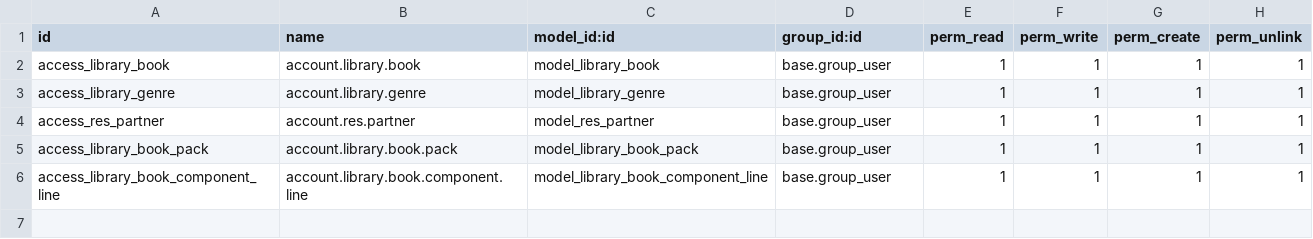
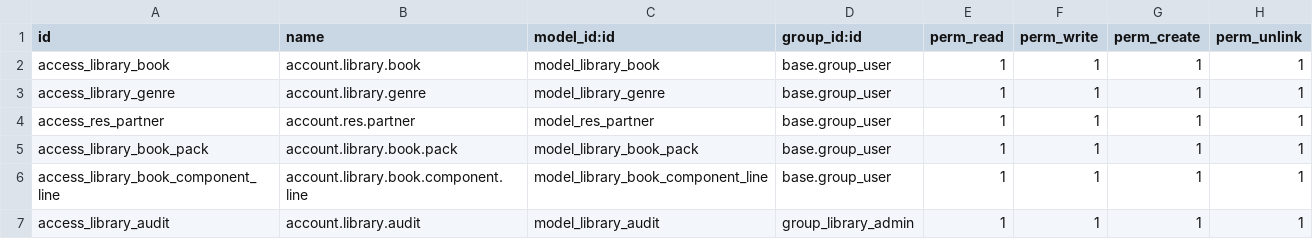
Before and after one commit to CristianSevillaQubiQ/M-dulos, a CSV file: security/ir.model.access.csv, drawn as a sheet.

```diff
--- a/security/ir.model.access.csv
+++ b/security/ir.model.access.csv
@@ -6 +6,2 @@ access_library_book_pack,account.library.book.pack,model_library_book_pack,base.
 access_library_book_component_line,account.library.book.component.line,model_library_book_component_line,base.group_user,1,1,1,1
+access_library_audit,account.library.audit,model_library_audit,group_library_admin,1,1,1,1
```
Also changed, not shown: 8 other files.
